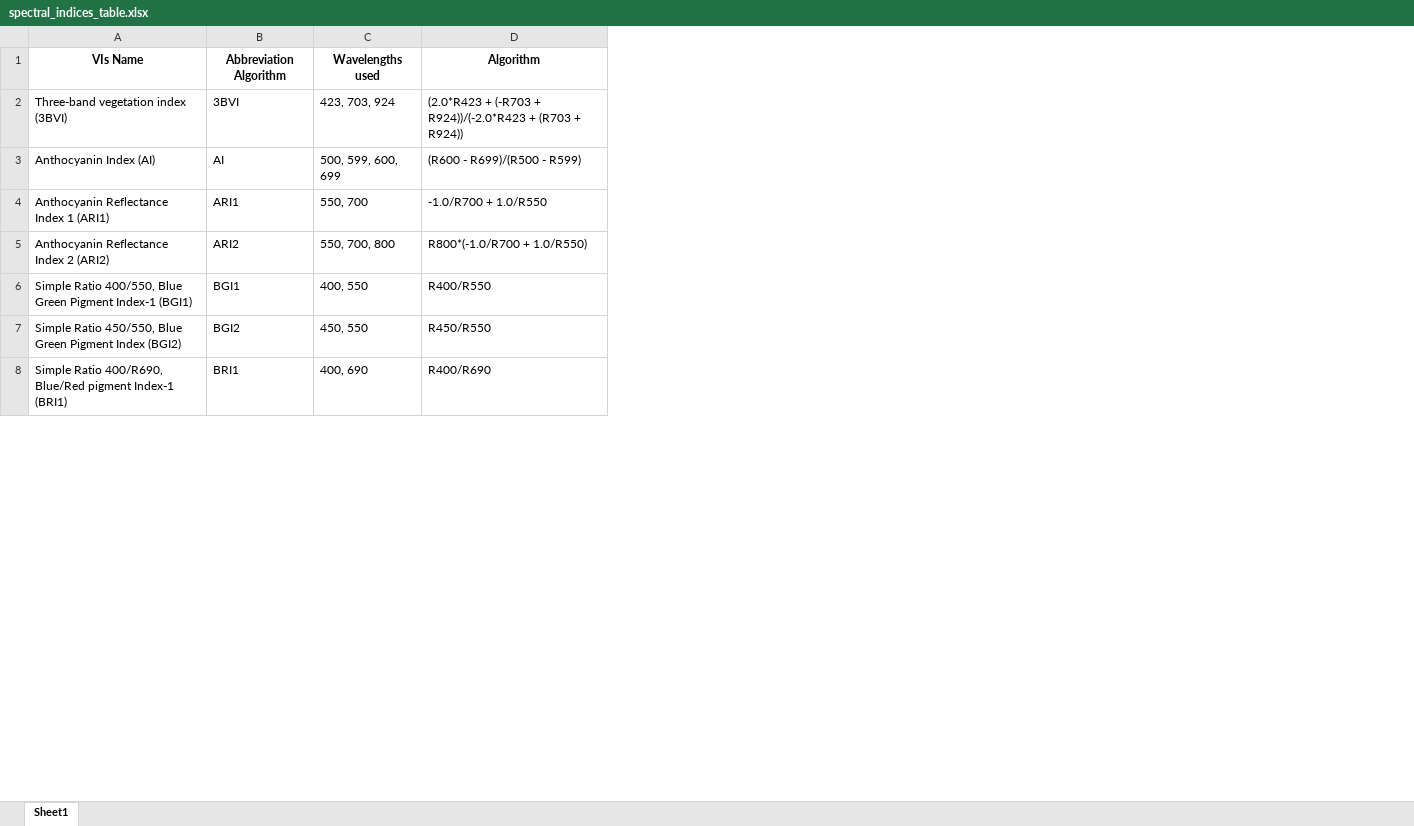
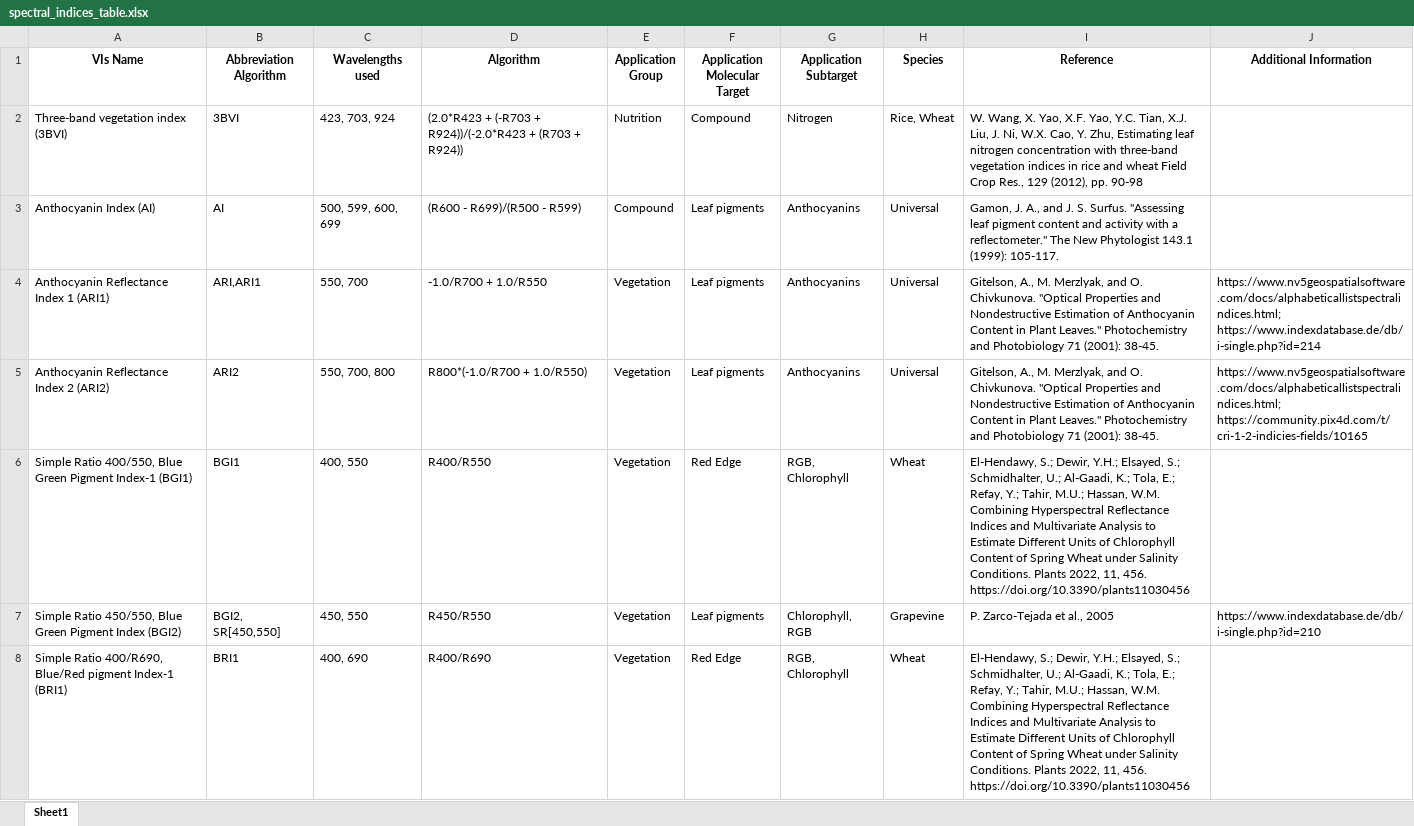
Before and after one commit to compolytics/scancorder.indices, an Excel workbook: util/spectral_indices_table.xlsx, sheet Sheet1, drawn as a sheet; only a part is shown; values as stored, in another font and other column widths than the file's, no borders; the diff covers the shown part only; the diff names each change by its address in the sheet, - before the commit and + after, or states it on an @@ line.

Commit message:
Added metadata to the table

```diff
--- a/util/spectral_indices_table.xlsx (sheet Sheet1)
+++ b/util/spectral_indices_table.xlsx (sheet Sheet1)
+column E (Application Group), rows 2-8: Nutrition | Compound | Vegetation | Vegetation | Vegetation | Vegetation | Vegetation
+column F (Application Molecular Target), rows 2-8: Compound | Leaf pigments | Leaf pigments | Leaf pigments | Red Edge | Leaf pigments | Red Edge
+column G (Application Subtarget), rows 2-8: Nitrogen | Anthocyanins | Anthocyanins | Anthocyanins | RGB, Chlorophyll | Chlorophyll, RGB | RGB, Chlorophyll
+column H (Species), rows 2-8: Rice, Wheat | Universal | Universal | Universal | Wheat | Grapevine | Wheat
+column I (Reference), rows 2-8: W. Wang, X. Yao, X.F. Yao, Y.C. Tian, X.J. Liu, J. Ni, W.X. Cao, Y. Zhu, Estimating leaf nitrogen concentration with three-band vegetation indices in rice and wheat Field Crop Res., 129 (2012), pp. 90-98 | Gamon, J. A., and J. S. Surfus. "Assessing leaf pigment content and activity with a reflectometer." The New Phytologist 143.1 (1999): 105-117. | Gitelson, A., M. Merzlyak, and O. Chivkunova. "Optical Properties and Nondestructive Estimation of Anthocyanin Content in Plant Leaves." Photochemistry and Photobiology 71 (2001): 38-45. | Gitelson, A., M. Merzlyak, and O. Chivkunova. "Optical Properties and Nondestructive Estimation of Anthocyanin Content in Plant Leaves." Photochemistry and Photobiology 71 (2001): 38-45. | El-Hendawy, S.; Dewir, Y.H.; Elsayed, S.; Schmidhalter, U.; Al-Gaadi, K.; Tola, E.; Refay, Y.; Tahir, M.U.; Hassan, W.M. Combining Hyperspectral Reflectance Indices and Multivariate Analysis to Estimate Different Units of Chlorophyll Content of Spring Wheat under Salinity Conditions. Plants 2022, 11, 456. https://doi.org/10.3390/plants11030456 | P. Zarco-Tejada et al., 2005 | El-Hendawy, S.; Dewir, Y.H.; Elsayed, S.; Schmidhalter, U.; Al-Gaadi, K.; Tola, E.; Refay, Y.; Tahir, M.U.; Hassan, W.M. Combining Hyperspectral Reflectance Indices and Multivariate Analysis to Estimate Different Units of Chlorophyll Content of Spring Wheat under Salinity Conditions. Plants 2022, 11, 456. https://doi.org/10.3390/plants11030456
+column J (Additional Information), rows 4-7: https://www.nv5geospatialsoftware.com/docs/alphabeticallistspectralindices.html; https://www.indexdatabase.de/db/i-single.php?id=214 | https://www.nv5geospatialsoftware.com/docs/alphabeticallistspectralindices.html; https://community.pix4d.com/t/cri-1-2-indicies-fields/10165 |  | https://www.indexdatabase.de/db/i-single.php?id=210
-B4 (Abbreviation Algorithm): ARI1
+B4 (Abbreviation Algorithm): ARI,ARI1
-B7 (Abbreviation Algorithm): BGI2
+B7 (Abbreviation Algorithm): BGI2, SR[450,550]
```
Also changed, not shown: 2 added rows, 2 removed rows and 56 edited cells elsewhere in this sheet, 1 other file.
